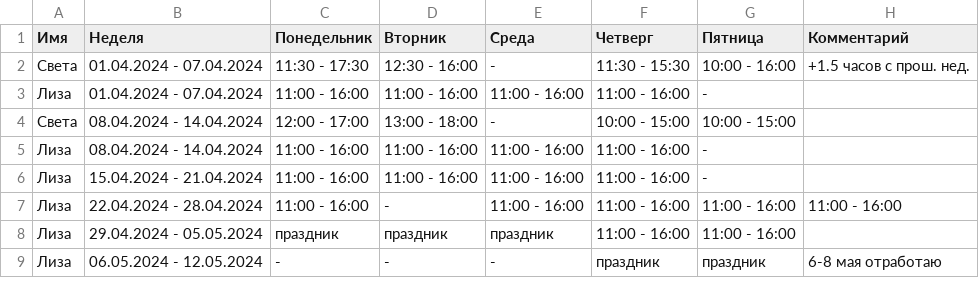
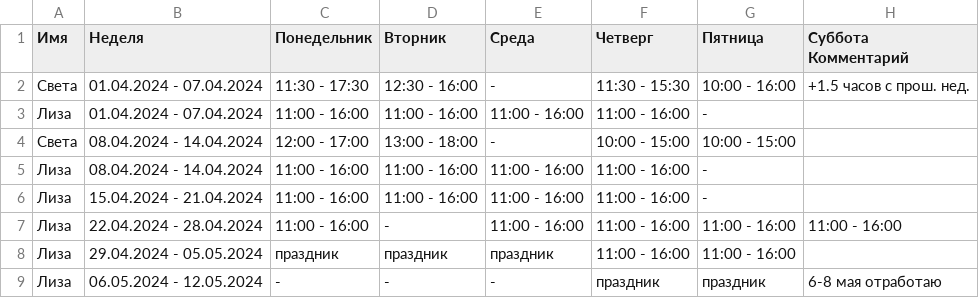
Before and after one commit to oadb-ds/timetable, a TSV file: ds_timetable.tsv, drawn as a sheet; the diff names each change by its address in the sheet, - before the commit and + after, or states it on an @@ line.

Commit message:
Update ds_timetable.tsv

```diff
--- a/ds_timetable.tsv
+++ b/ds_timetable.tsv
-H1: Комментарий
+H1: Суббота Комментарий
```
